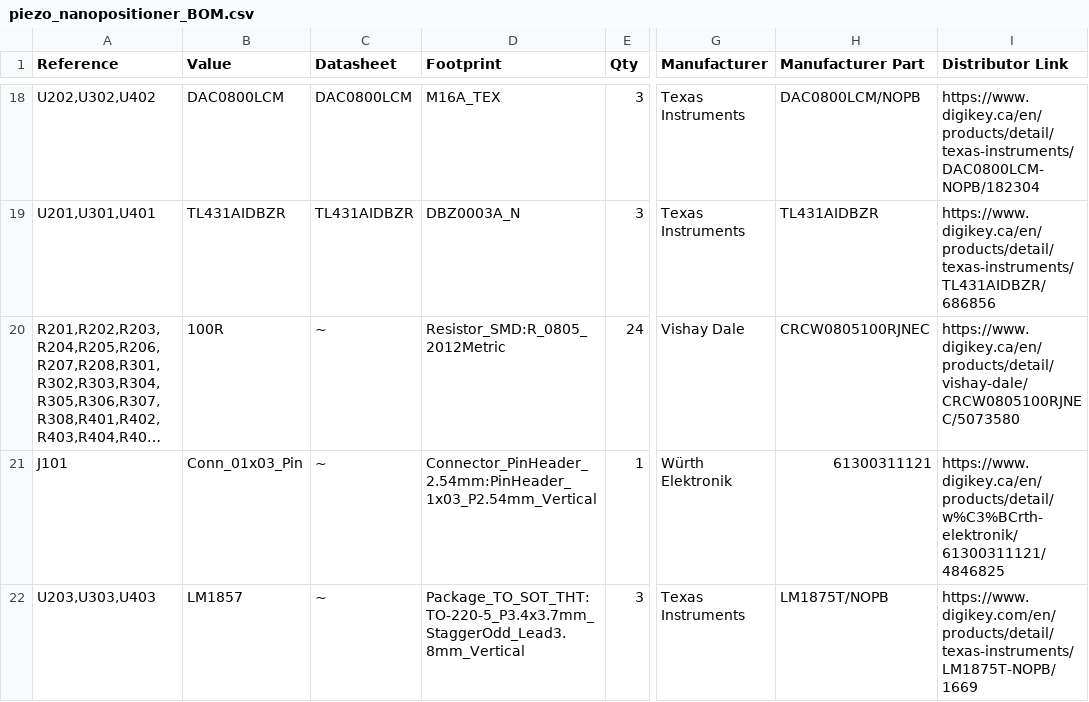
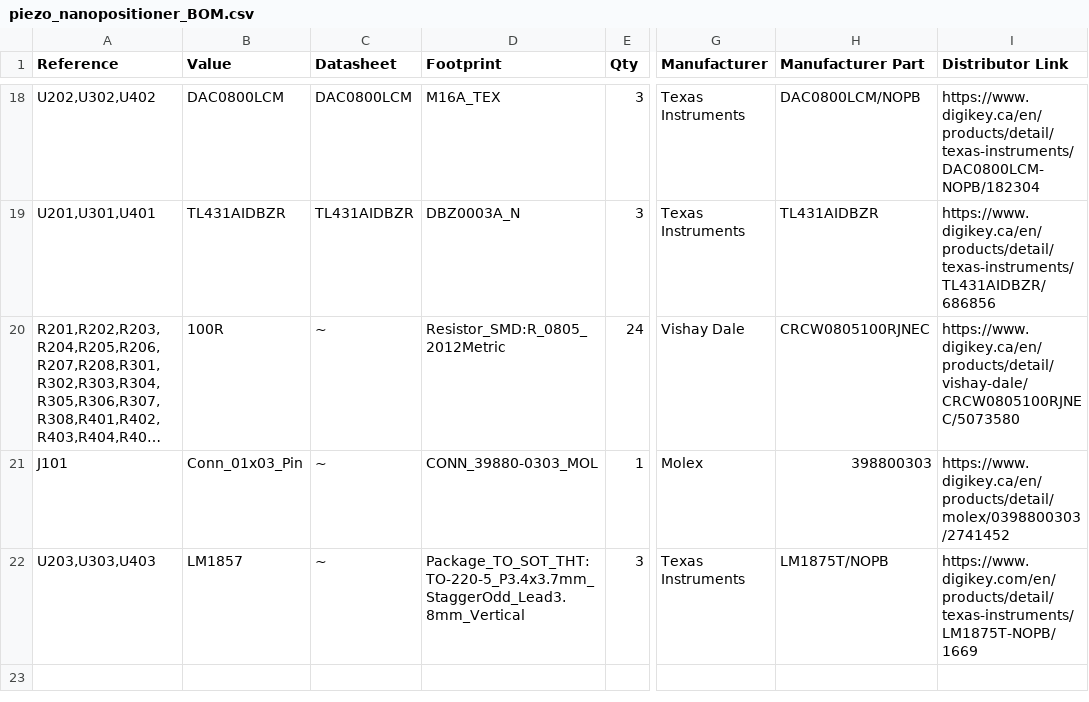
Before and after one commit to Waterloo-Hacker-Fab/Hardware, a CSV file: Piezo-Nanopositioner-V1/PCB Design/V1/piezo_nanopositioner_v1/piezo_nanopositioner_BOM.csv, drawn as a sheet; only a part is shown, gaps mark what is left out; long unchanged cells end in …; the diff names each change by its address in the sheet, - before the commit and + after, or states it on an @@ line.

```diff
--- a/Piezo-Nanopositioner-V1/PCB Design/V1/piezo_nanopositioner_v1/piezo_nanopositioner_BOM.csv
+++ b/Piezo-Nanopositioner-V1/PCB Design/V1/piezo_nanopositioner_v1/piezo_nanopositioner_BOM.csv
-D21 (Footprint): Connector_PinHeader_2.54mm:PinHeader_1x03_P2.54mm_Vertical
+D21 (Footprint): CONN_39880-0303_MOL
-G21 (Manufacturer): Würth Elektronik
+G21 (Manufacturer): Molex
-H21 (Manufacturer Part): 61300311121
+H21 (Manufacturer Part): 398800303
-I21 (Distributor Link): https://www.digikey.ca/en/products/detail/w%C3%BCrth-elektronik/61300311121/4846825
+I21 (Distributor Link): https://www.digikey.ca/en/products/detail/molex/0398800303/2741452
```
Also changed, not shown: 55 other files.
